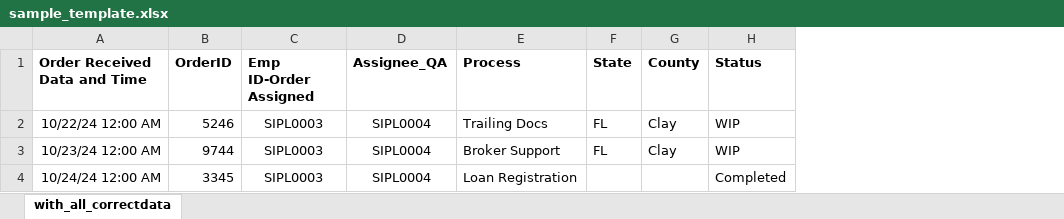
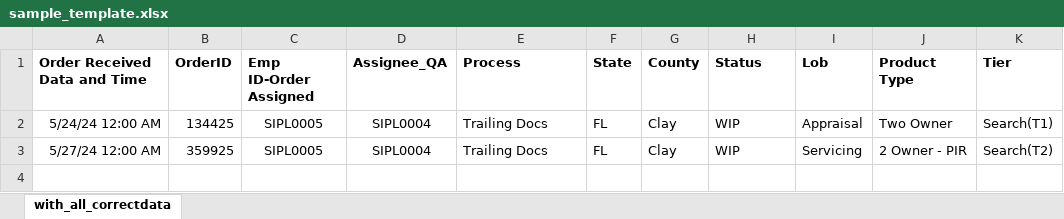
Before and after one commit to AK-8778232465/omtmig1, an Excel workbook: public/template/sample_template.xlsx, sheet with_all_correctdata, drawn as a sheet; values as stored, in another font and other column widths than the file's, no borders; removed rows and columns are numbered as before the commit, all else as after; the diff names each change by its address in the sheet, - before the commit and + after, or states it on an @@ line.

Commit message:
orderforn lob and tier implement
orderforn lob and tier implement

```diff
--- a/public/template/sample_template.xlsx (sheet with_all_correctdata)
+++ b/public/template/sample_template.xlsx (sheet with_all_correctdata)
+column I (Lob), rows 2-3: Appraisal | Servicing
+column J (Product Type), rows 2-3: Two Owner | 2 Owner - PIR
+column K (Tier), rows 2-3: Search(T1) | Search(T2)
-A2 (Order Received Data and Time): 10/22/24 12:00 AM
+A2 (Order Received Data and Time): 5/24/24 12:00 AM
-B2 (OrderID): 5246
+B2 (OrderID): 134425
-C2:C3 (Emp ID-Order Assigned): SIPL0003
+C2:C3 (Emp ID-Order Assigned): SIPL0005
-A3 (Order Received Data and Time): 10/23/24 12:00 AM
+A3 (Order Received Data and Time): 5/27/24 12:00 AM
-B3 (OrderID): 9744
+B3 (OrderID): 359925
-E3 (Process): Broker Support
+E3 (Process): Trailing Docs
-row 4: 10/24/24 12:00 AM | 3345 | SIPL0003 | SIPL0004 | Loan Registration |  |  | Completed
```
Also changed, not shown: 6 other files.
